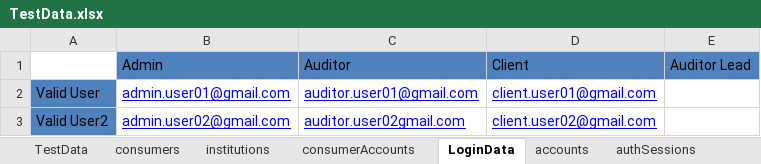
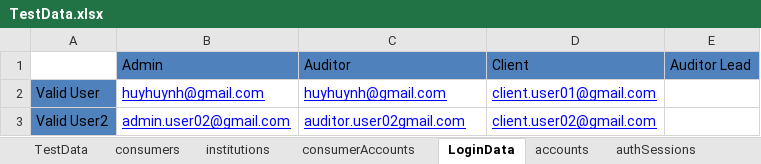
Before and after one commit to duongnguyendr/DataDriven, an Excel workbook: TestData.xlsx, sheet LoginData, drawn as a sheet; values as stored, in another font and other column widths than the file's, no borders; the diff names each change by its address in the sheet, - before the commit and + after, or states it on an @@ line.

Commit message:
Fix get [user]_ID from excel

```diff
--- a/TestData.xlsx (sheet LoginData)
+++ b/TestData.xlsx (sheet LoginData)
-B2: admin.user01@gmail.com
+B2: huyhuynh@gmail.com
-C2: auditor.user01@gmail.com
+C2: huyhuynh@gmail.com
```
Also changed, not shown: sheet Login, 4 other files.
